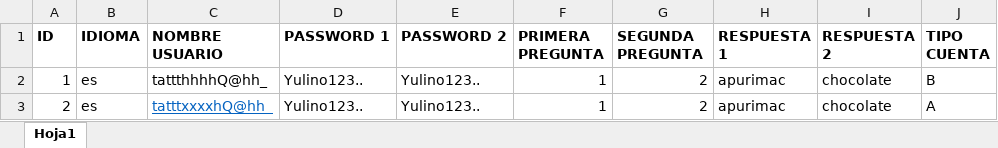
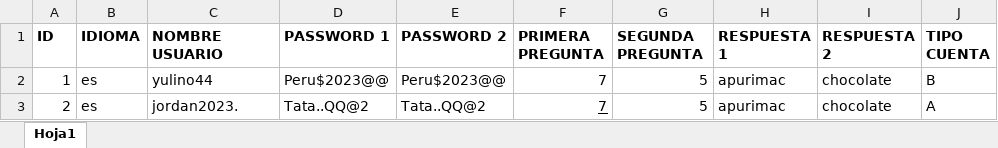
Before and after one commit to Yulino/CapacitacionTCS, an Excel workbook: PegaRobotic/Files/DatosExcel.xlsx, sheet Hoja1, drawn as a sheet; values as stored, in another font and other column widths than the file's, no borders; the diff names each change by its address in the sheet, - before the commit and + after, or states it on an @@ line.

```diff
--- a/PegaRobotic/Files/DatosExcel.xlsx (sheet Hoja1)
+++ b/PegaRobotic/Files/DatosExcel.xlsx (sheet Hoja1)
-C2 (NOMBRE USUARIO): tattthhhhQ@hh_
+C2 (NOMBRE USUARIO): yulino44
-D2 (PASSWORD 1): Yulino123..
+D2 (PASSWORD 1): Peru$2023@@
-E2 (PASSWORD 2): Yulino123..
+E2 (PASSWORD 2): Peru$2023@@
-F2:F3 (PRIMERA PREGUNTA): 1
+F2:F3 (PRIMERA PREGUNTA): 7
-G2:G3 (SEGUNDA PREGUNTA): 2
+G2:G3 (SEGUNDA PREGUNTA): 5
-C3 (NOMBRE USUARIO): tatttxxxxhQ@hh_
+C3 (NOMBRE USUARIO): jordan2023.
@@ C3 underline: on → off, text colour: #0563C1 → black @@
-D3 (PASSWORD 1): Yulino123..
+D3 (PASSWORD 1): Tata..QQ@2
-E3 (PASSWORD 2): Yulino123..
+E3 (PASSWORD 2): Tata..QQ@2
-F3 underline: off
+F3 underline: on
```
Also changed, not shown: 21 other files.
